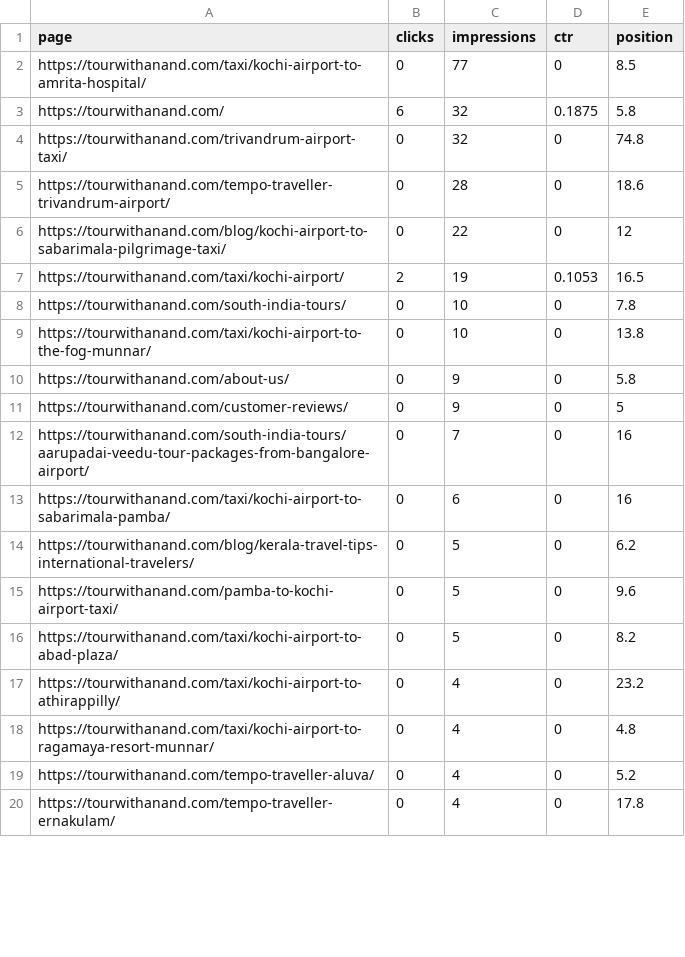
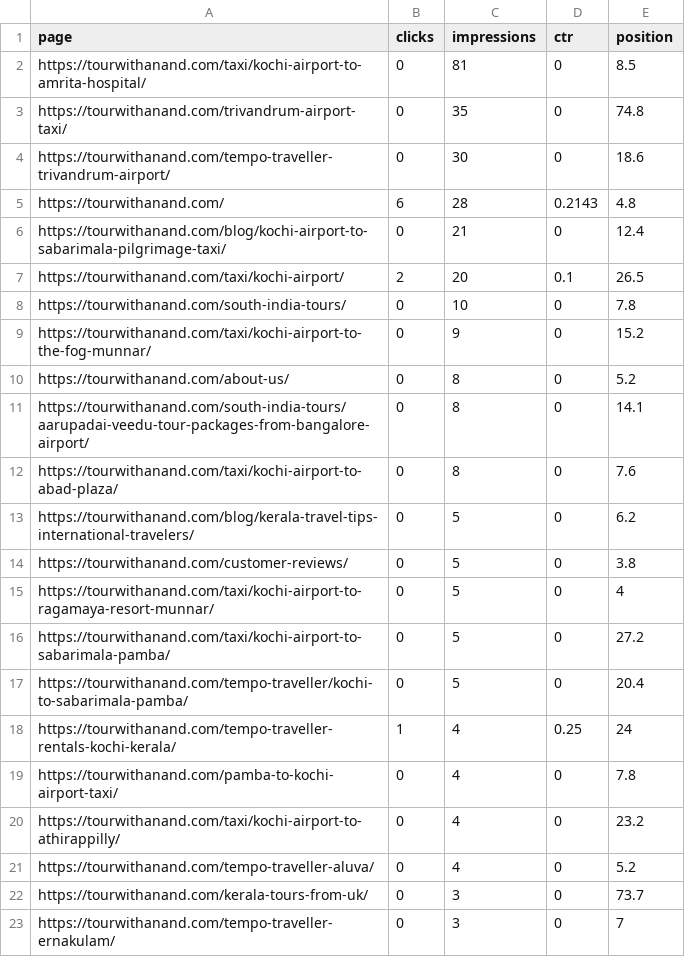
Before and after one commit to tourwithanand/tourwithanand-com, a CSV file: latest/pages_7d.csv, drawn as a sheet; only a part is shown; the diff covers the shown part only.

```diff
--- a/latest/pages_7d.csv
+++ b/latest/pages_7d.csv
@@ -1,20 +1,23 @@
 page,clicks,impressions,ctr,position
-https://tourwithanand.com/taxi/kochi-airport-to-amrita-hospital/,0,77,0,8.5
-https://tourwithanand.com/,6,32,0.1875,5.8
-https://tourwithanand.com/trivandrum-airport-taxi/,0,32,0,74.8
-https://tourwithanand.com/tempo-traveller-trivandrum-airport/,0,28,0,18.6
-https://tourwithanand.com/blog/kochi-airport-to-sabarimala-pilgrimage-taxi/,0,22,0,12
-https://tourwithanand.com/taxi/kochi-airport/,2,19,0.1053,16.5
+https://tourwithanand.com/taxi/kochi-airport-to-amrita-hospital/,0,81,0,8.5
+https://tourwithanand.com/trivandrum-airport-taxi/,0,35,0,74.8
+https://tourwithanand.com/tempo-traveller-trivandrum-airport/,0,30,0,18.6
+https://tourwithanand.com/,6,28,0.2143,4.8
+https://tourwithanand.com/blog/kochi-airport-to-sabarimala-pilgrimage-taxi/,0,21,0,12.4
+https://tourwithanand.com/taxi/kochi-airport/,2,20,0.1,26.5
 https://tourwithanand.com/south-india-tours/,0,10,0,7.8
-https://tourwithanand.com/taxi/kochi-airport-to-the-fog-munnar/,0,10,0,13.8
-https://tourwithanand.com/about-us/,0,9,0,5.8
-https://tourwithanand.com/customer-reviews/,0,9,0,5
-https://tourwithanand.com/south-india-tours/aarupadai-veedu-tour-packages-from-bangalore-airport/,0,7,0,16
-https://tourwithanand.com/taxi/kochi-airport-to-sabarimala-pamba/,0,6,0,16
+https://tourwithanand.com/taxi/kochi-airport-to-the-fog-munnar/,0,9,0,15.2
+https://tourwithanand.com/about-us/,0,8,0,5.2
+https://tourwithanand.com/south-india-tours/aarupadai-veedu-tour-packages-from-bangalore-airport/,0,8,0,14.1
+https://tourwithanand.com/taxi/kochi-airport-to-abad-plaza/,0,8,0,7.6
 https://tourwithanand.com/blog/kerala-travel-tips-international-travelers/,0,5,0,6.2
-https://tourwithanand.com/pamba-to-kochi-airport-taxi/,0,5,0,9.6
-https://tourwithanand.com/taxi/kochi-airport-to-abad-plaza/,0,5,0,8.2
+https://tourwithanand.com/customer-reviews/,0,5,0,3.8
+https://tourwithanand.com/taxi/kochi-airport-to-ragamaya-resort-munnar/,0,5,0,4
+https://tourwithanand.com/taxi/kochi-airport-to-sabarimala-pamba/,0,5,0,27.2
+https://tourwithanand.com/tempo-traveller/kochi-to-sabarimala-pamba/,0,5,0,20.4
+https://tourwithanand.com/tempo-traveller-rentals-kochi-kerala/,1,4,0.25,24
+https://tourwithanand.com/pamba-to-kochi-airport-taxi/,0,4,0,7.8
 https://tourwithanand.com/taxi/kochi-airport-to-athirappilly/,0,4,0,23.2
-https://tourwithanand.com/taxi/kochi-airport-to-ragamaya-resort-munnar/,0,4,0,4.8
 https://tourwithanand.com/tempo-traveller-aluva/,0,4,0,5.2
-https://tourwithanand.com/tempo-traveller-ernakulam/,0,4,0,17.8
+https://tourwithanand.com/kerala-tours-from-uk/,0,3,0,73.7
+https://tourwithanand.com/tempo-traveller-ernakulam/,0,3,0,7
```
Also changed, not shown: 3 added rows and 4 removed rows elsewhere in this file, latest/ga4_landing_7d.csv, latest/ga4_leads_by_page_28d.csv, 15 other files.
